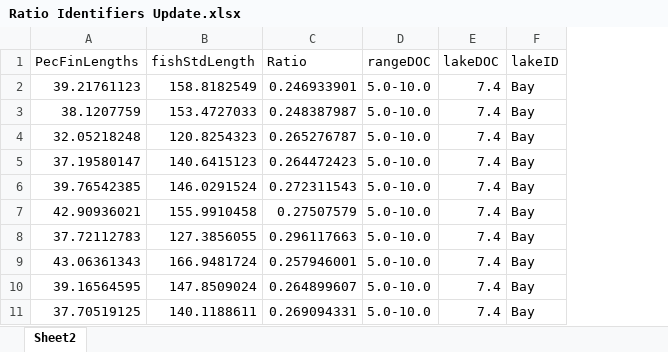
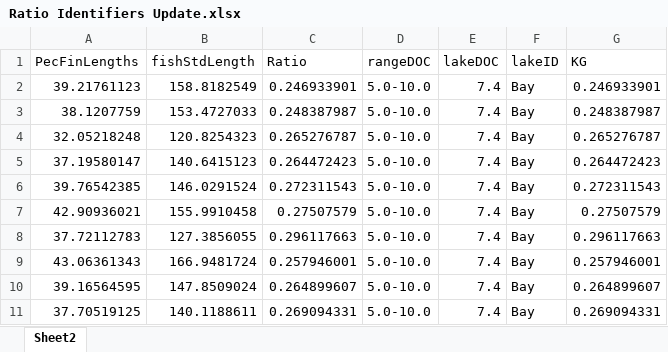
Before and after one commit to MFEh2o/BluegillMorphologyDataDOC, an Excel workbook: data/unclassified/Ratio Identifiers Update.xlsx, sheet Sheet2, drawn as a sheet; only a part is shown; values as stored, in another font and other column widths than the file's, no borders; table styles not drawn; the diff names each change by its address in the sheet, - before the commit and + after, or states it on an @@ line.

```diff
--- a/data/unclassified/Ratio Identifiers Update.xlsx (sheet Sheet2)
+++ b/data/unclassified/Ratio Identifiers Update.xlsx (sheet Sheet2)
+column G (KG), rows 2-11: 0.246933901 | 0.248387987 | 0.265276787 | 0.264472423 | 0.272311543 | 0.27507579 | 0.296117663 | 0.257946001 | 0.264899607 | 0.269094331
```
Also changed, not shown: 1 other file.
